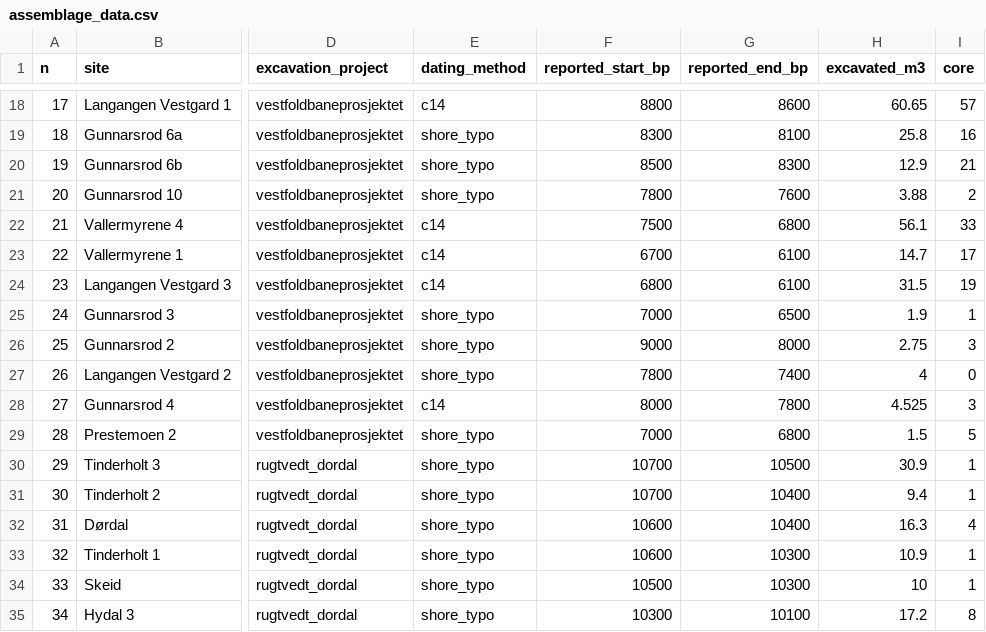
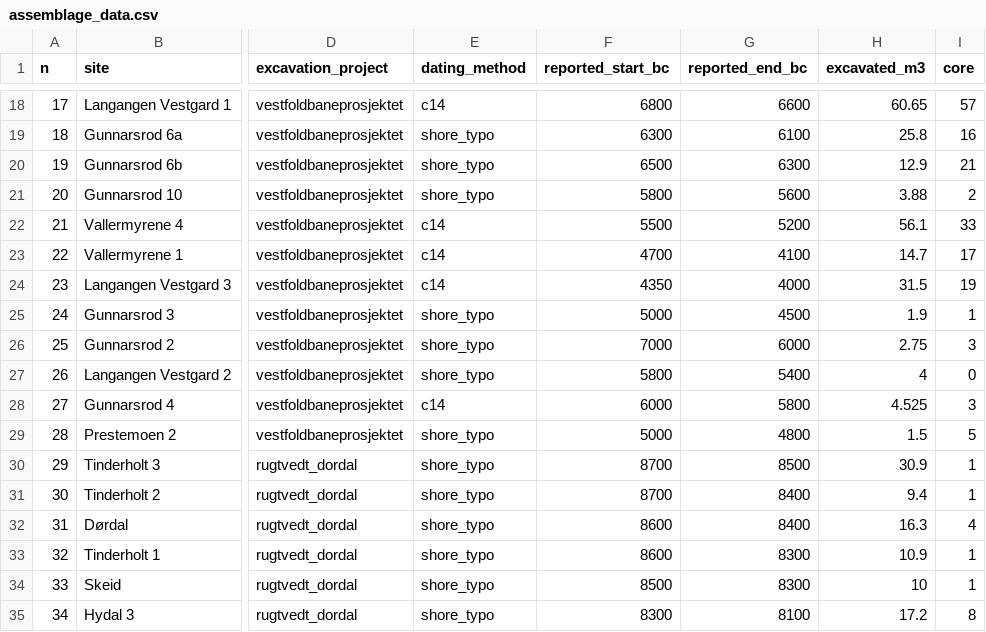
Before and after one commit to isakro/exploring-assemblages-se-norway, a CSV file: analysis/data/raw_data/assemblage_data.csv, drawn as a sheet; only a part is shown, gaps mark what is left out; the diff covers the shown part only; the diff names each change by its address in the sheet, - before the commit and + after, or states it on an @@ line.

```diff
--- a/analysis/data/raw_data/assemblage_data.csv
+++ b/analysis/data/raw_data/assemblage_data.csv
-F1: reported_start_bp
+F1: reported_start_bc
-G1: reported_end_bp
+G1: reported_end_bc
-F18 (reported_start_bc): 8800
+F18 (reported_start_bc): 6800
-G18 (reported_end_bc): 8600
+G18 (reported_end_bc): 6600
-F19 (reported_start_bc): 8300
+F19 (reported_start_bc): 6300
-G19 (reported_end_bc): 8100
+G19 (reported_end_bc): 6100
-F20 (reported_start_bc): 8500
+F20 (reported_start_bc): 6500
-G20 (reported_end_bc): 8300
+G20 (reported_end_bc): 6300
-F21 (reported_start_bc): 7800
+F21 (reported_start_bc): 5800
-G21 (reported_end_bc): 7600
+G21 (reported_end_bc): 5600
-F22 (reported_start_bc): 7500
+F22 (reported_start_bc): 5500
-G22 (reported_end_bc): 6800
+G22 (reported_end_bc): 5200
-F23 (reported_start_bc): 6700
+F23 (reported_start_bc): 4700
-G23 (reported_end_bc): 6100
+G23 (reported_end_bc): 4100
-F24 (reported_start_bc): 6800
+F24 (reported_start_bc): 4350
-G24 (reported_end_bc): 6100
+G24 (reported_end_bc): 4000
-F25 (reported_start_bc): 7000
+F25 (reported_start_bc): 5000
-G25 (reported_end_bc): 6500
+G25 (reported_end_bc): 4500
-F26 (reported_start_bc): 9000
+F26 (reported_start_bc): 7000
-G26 (reported_end_bc): 8000
+G26 (reported_end_bc): 6000
-F27 (reported_start_bc): 7800
+F27 (reported_start_bc): 5800
-G27 (reported_end_bc): 7400
+G27 (reported_end_bc): 5400
-F28 (reported_start_bc): 8000
+F28 (reported_start_bc): 6000
-G28 (reported_end_bc): 7800
+G28 (reported_end_bc): 5800
-F29 (reported_start_bc): 7000
+F29 (reported_start_bc): 5000
-G29 (reported_end_bc): 6800
+G29 (reported_end_bc): 4800
-F30:F31 (reported_start_bc): 10700
+F30:F31 (reported_start_bc): 8700
-G30 (reported_end_bc): 10500
+G30 (reported_end_bc): 8500
-G31:G32 (reported_end_bc): 10400
+G31:G32 (reported_end_bc): 8400
-F32:F33 (reported_start_bc): 10600
+F32:F33 (reported_start_bc): 8600
-G33:G34 (reported_end_bc): 10300
+G33:G34 (reported_end_bc): 8300
-F34 (reported_start_bc): 10500
+F34 (reported_start_bc): 8500
-F35 (reported_start_bc): 10300
+F35 (reported_start_bc): 8300
-G35 (reported_end_bc): 10100
+G35 (reported_end_bc): 8100
```
Also changed, not shown: 78 edited cells elsewhere in this file, analysis/data/raw_data/radiocarbon_data.csv, 2 other files.
